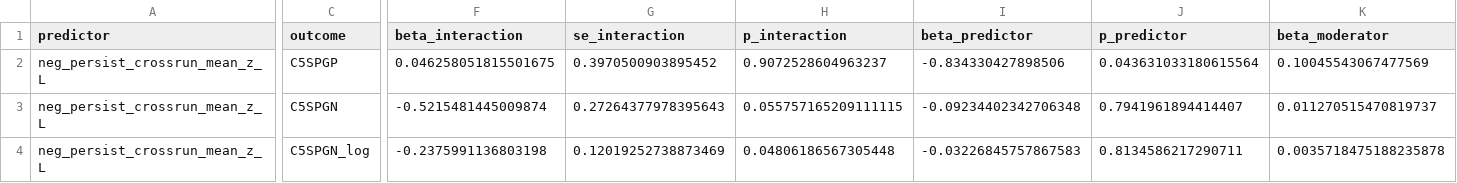
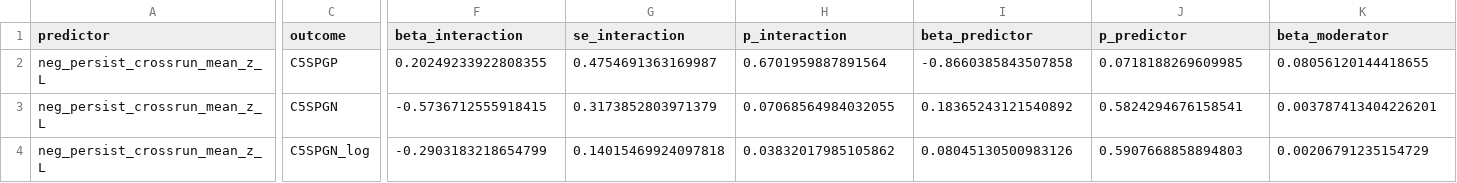
Before and after one commit to adamgeorgeturnbull/MIDUS_AMYGDALA_PERSISTENCE, a CSV file: results/tables/06_persistence_affect_moderation/sensitivity_panas/reappraisal/moderation_mlm.csv, drawn as a sheet; only a part is shown, gaps mark what is left out; the diff covers the shown part only; the diff names each change by its address in the sheet, - before the commit and + after, or states it on an @@ line.

```diff
--- a/results/tables/06_persistence_affect_moderation/sensitivity_panas/reappraisal/moderation_mlm.csv
+++ b/results/tables/06_persistence_affect_moderation/sensitivity_panas/reappraisal/moderation_mlm.csv
-F2 (beta_interaction): 0.046258051815501675
+F2 (beta_interaction): 0.20249233922808355
-G2 (se_interaction): 0.3970500903895452
+G2 (se_interaction): 0.4754691363169987
-H2 (p_interaction): 0.9072528604963237
+H2 (p_interaction): 0.6701959887891564
-I2 (beta_predictor): -0.834330427898506
+I2 (beta_predictor): -0.8660385843507858
-J2 (p_predictor): 0.043631033180615564
+J2 (p_predictor): 0.0718188269609985
-K2 (beta_moderator): 0.10045543067477569
+K2 (beta_moderator): 0.08056120144418655
-F3 (beta_interaction): -0.5215481445009874
+F3 (beta_interaction): -0.5736712555918415
-G3 (se_interaction): 0.27264377978395643
+G3 (se_interaction): 0.3173852803971379
-H3 (p_interaction): 0.055757165209111115
+H3 (p_interaction): 0.07068564984032055
-I3 (beta_predictor): -0.09234402342706348
+I3 (beta_predictor): 0.18365243121540892
-J3 (p_predictor): 0.7941961894414407
+J3 (p_predictor): 0.5824294676158541
-K3 (beta_moderator): 0.011270515470819737
+K3 (beta_moderator): 0.003787413404226201
-F4 (beta_interaction): -0.2375991136803198
+F4 (beta_interaction): -0.2903183218654799
-G4 (se_interaction): 0.12019252738873469
+G4 (se_interaction): 0.14015469924097818
-H4 (p_interaction): 0.04806186567305448
+H4 (p_interaction): 0.03832017985105862
-I4 (beta_predictor): -0.03226845757867583
+I4 (beta_predictor): 0.08045130500983126
-J4 (p_predictor): 0.8134586217290711
+J4 (p_predictor): 0.5907668858894803
-K4 (beta_moderator): 0.0035718475188235878
+K4 (beta_moderator): 0.00206791235154729
```
Also changed, not shown: 9 edited cells elsewhere in this file, results/tables/06_persistence_affect_moderation/sensitivity_panas/suppression/moderation_mlm.csv, results/tables/07_fc_affect_moderation/sensitivity_panas/reappraisal/moderation_mlm.csv, 28 other files.
